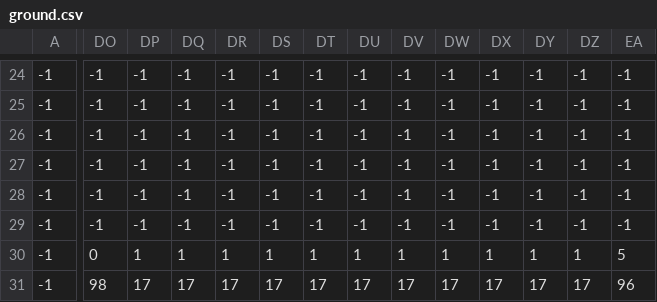
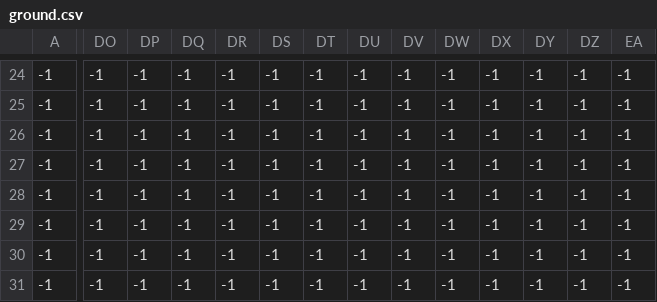
Before and after one commit to gusdls/hydro_hero, a CSV file: layouts/ground.csv, drawn as a sheet; only a part is shown, gaps mark what is left out; the diff covers the shown part only; the diff names each change by its address in the sheet, - before the commit and + after, or states it on an @@ line.

```diff
--- a/layouts/ground.csv
+++ b/layouts/ground.csv
-DO30: 0
+DO30: -1
-DP30: 1
+DP30: -1
-DQ30: 1
+DQ30: -1
-DR30: 1
+DR30: -1
-DS30: 1
+DS30: -1
-DT30: 1
+DT30: -1
-DU30: 1
+DU30: -1
-DV30: 1
+DV30: -1
-DW30: 1
+DW30: -1
-DX30: 1
+DX30: -1
-DY30: 1
+DY30: -1
-DZ30: 1
+DZ30: -1
-EA30: 5
+EA30: -1
-DO31: 98
+DO31: -1
-DP31: 17
+DP31: -1
-DQ31: 17
+DQ31: -1
-DR31: 17
+DR31: -1
-DS31: 17
+DS31: -1
-DT31: 17
+DT31: -1
-DU31: 17
+DU31: -1
-DV31: 17
+DV31: -1
-DW31: 17
+DW31: -1
-DX31: 17
+DX31: -1
-DY31: 17
+DY31: -1
-DZ31: 17
+DZ31: -1
-EA31: 96
+EA31: -1
```
Also changed, not shown: 72 edited cells elsewhere in this file, layouts/terrain.csv, 9 other files.
